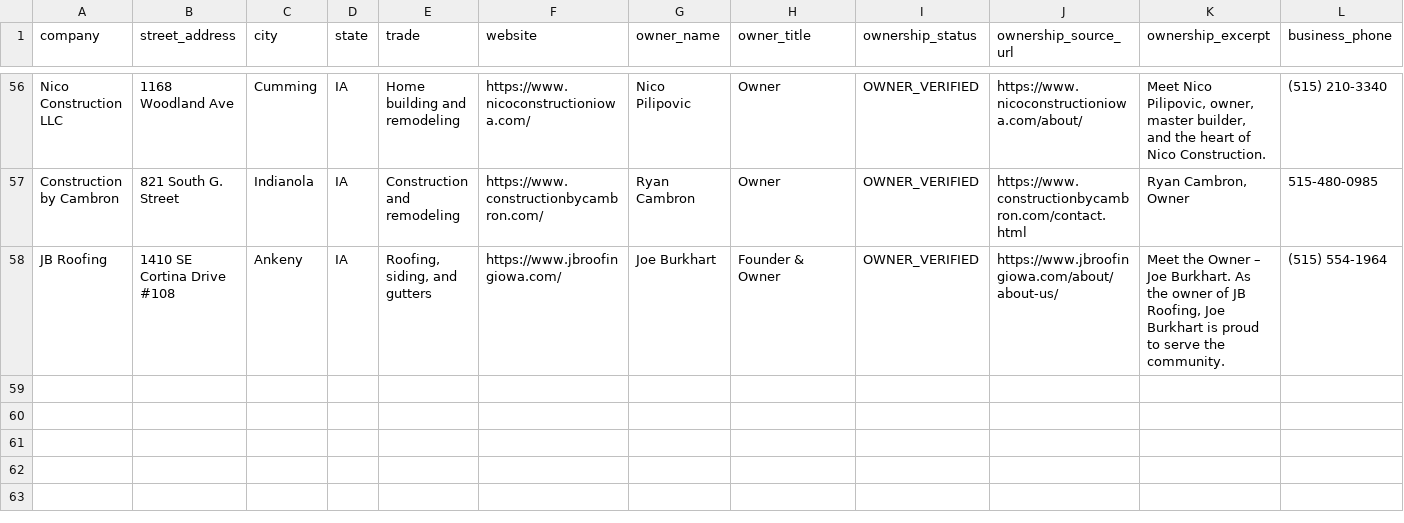
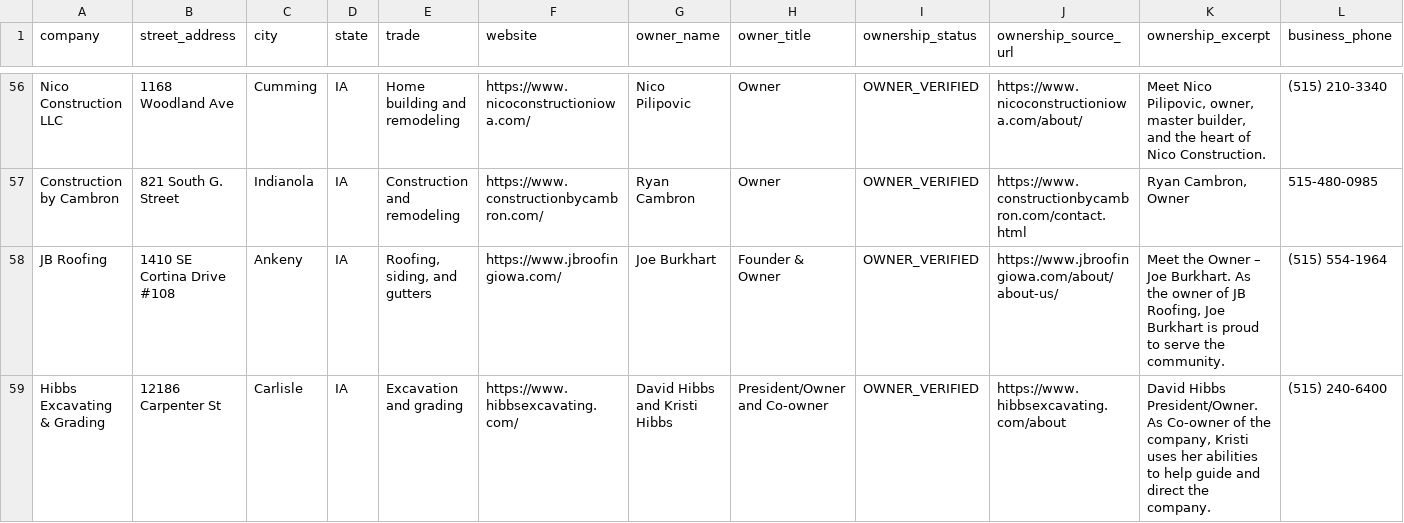
Before and after one commit to ScottGreenwald282/SoCal-Medical-Practices, a CSV file: exit_factor_500/checkpoints/owners_verified_current.csv, drawn as a sheet; only a part is shown, gaps mark what is left out; rows hold the shown columns only; the diff names each change by its address in the sheet, - before the commit and + after, or states it on an @@ line.

```diff
--- a/exit_factor_500/checkpoints/owners_verified_current.csv
+++ b/exit_factor_500/checkpoints/owners_verified_current.csv
+row 59: Hibbs Excavating & Grading | 12186 Carpenter St | Carlisle | IA | Excavation and grading | https://www.hibbsexcavating.com/ | David Hibbs and Kristi Hibbs | President/Owner and Co-owner | OWNER_VERIFIED | https://www.hibbsexcavating.com/about | David Hibbs President/Owner. As Co-owner of the company, Kristi uses her abilities to help guide and direct the company. | (515) 240-6400
```
Also changed, not shown: exit_factor_500/owner_ready.csv, exit_factor_500/priority_100.csv, 5 other files.
